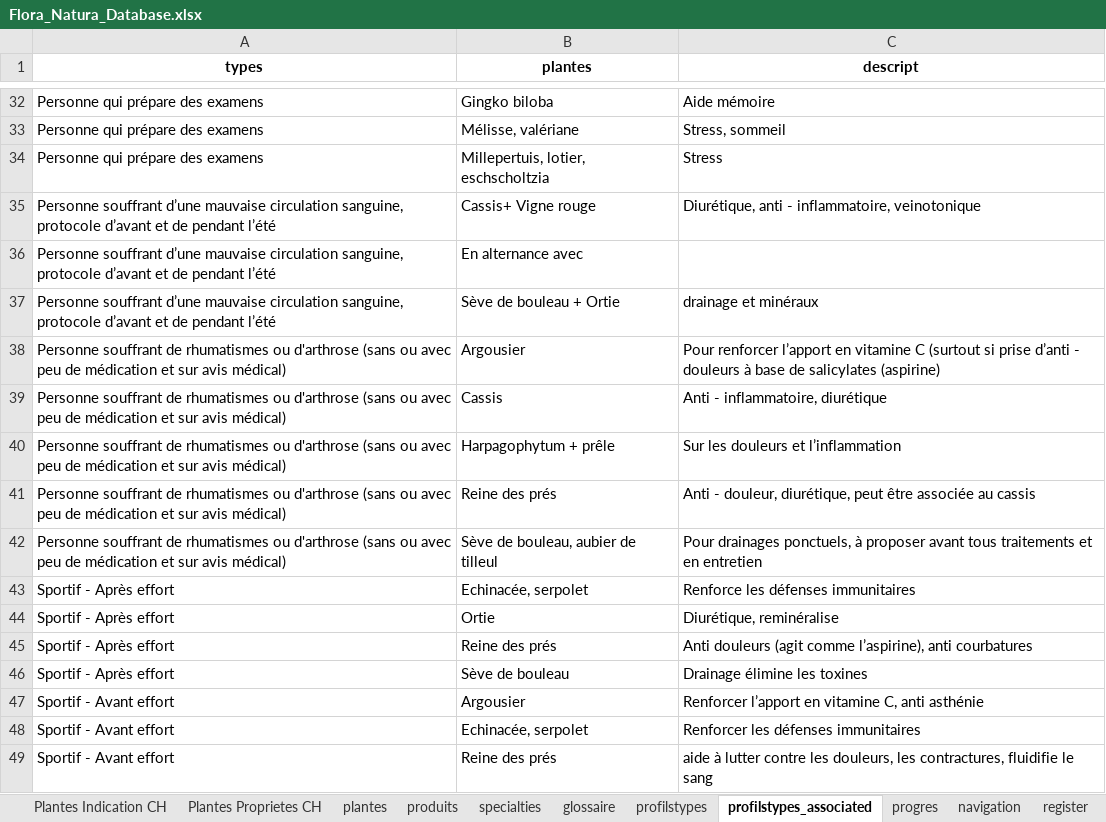
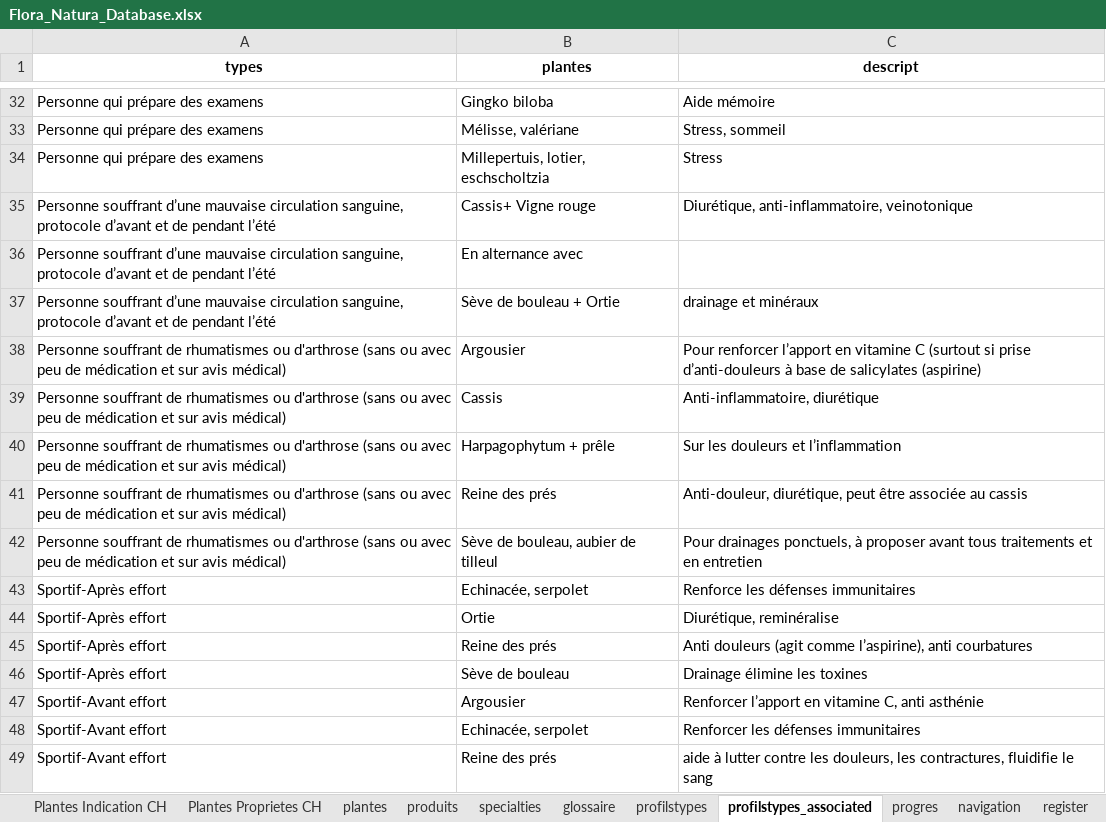
Before and after one commit to phuonght28/NaturalFloral, an Excel workbook: src/parsers/Flora_Natura_Database.xlsx, sheet profilstypes_associated, drawn as a sheet; only a part is shown, gaps mark what is left out; values as stored, in another font and other column widths than the file's, no borders; charts and pictures not drawn; the diff names each change by its address in the sheet, - before the commit and + after, or states it on an @@ line.

```diff
--- a/src/parsers/Flora_Natura_Database.xlsx (sheet profilstypes_associated)
+++ b/src/parsers/Flora_Natura_Database.xlsx (sheet profilstypes_associated)
-C35 (descript): Diurétique, anti - inflammatoire, veinotonique
+C35 (descript): Diurétique, anti-inflammatoire, veinotonique
-C38 (descript): …si prise d’anti - douleurs à base…
+C38 (descript): …si prise d’anti-douleurs à base…
-C39 (descript): Anti - inflammatoire, diurétique
+C39 (descript): Anti-inflammatoire, diurétique
-C41 (descript): Anti - douleur, diurétique, peut…
+C41 (descript): Anti-douleur, diurétique, peut…
-A43:A46 (types): Sportif - Après effort
+A43:A46 (types): Sportif-Après effort
-A47:A49 (types): Sportif - Avant effort
+A47:A49 (types): Sportif-Avant effort
```
Also changed, not shown: sheet plantes, sheet produits, sheet glossaire, sheet Plantes Indication CH, sheet Plantes Proprietes CH, sheet progres, 3 more sheets, hidden cells, 32 other files.
